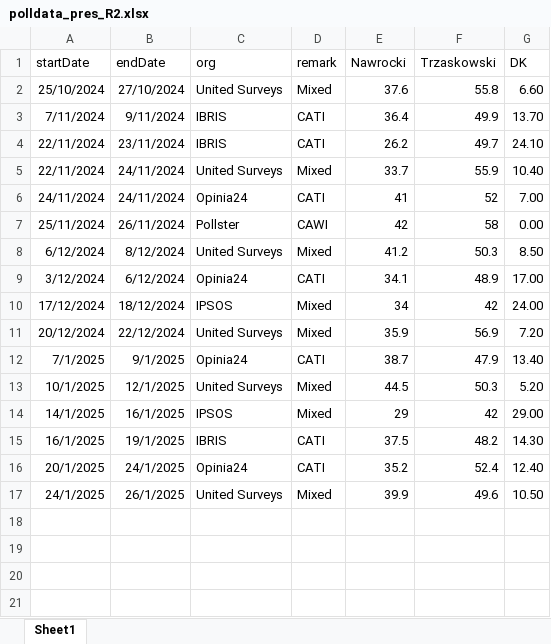
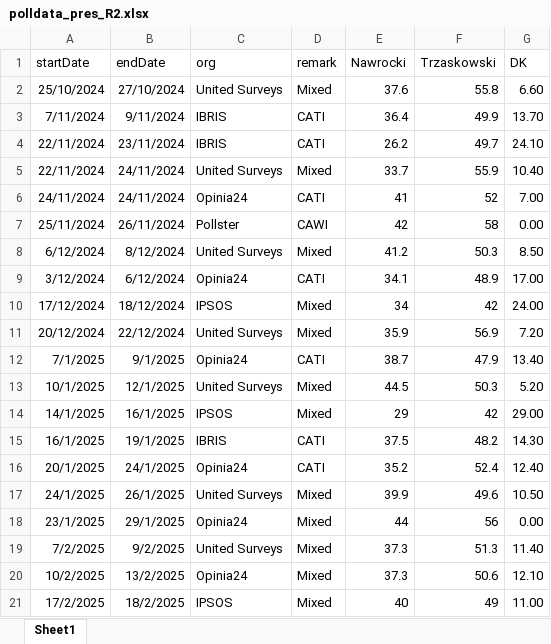
Before and after one commit to BDStanley/pooling-the-poles, an Excel workbook: polldata_pres_R2.xlsx, sheet Sheet1, drawn as a sheet; values as stored, in another font and other column widths than the file's, no borders; charts and pictures not drawn; the diff names each change by its address in the sheet, - before the commit and + after, or states it on an @@ line.

```diff
--- a/polldata_pres_R2.xlsx (sheet Sheet1)
+++ b/polldata_pres_R2.xlsx (sheet Sheet1)
+row 18: 23/1/2025 | 29/1/2025 | Opinia24 | Mixed | 44 | 56 | 0.00
+row 19: 7/2/2025 | 9/2/2025 | United Surveys | Mixed | 37.3 | 51.3 | 11.40
+row 20: 10/2/2025 | 13/2/2025 | Opinia24 | Mixed | 37.3 | 50.6 | 12.10
+row 21: 17/2/2025 | 18/2/2025 | IPSOS | Mixed | 40 | 49 | 11.00
```
Also changed, not shown: polldata_pres_R1.xlsx, 2 other files.
